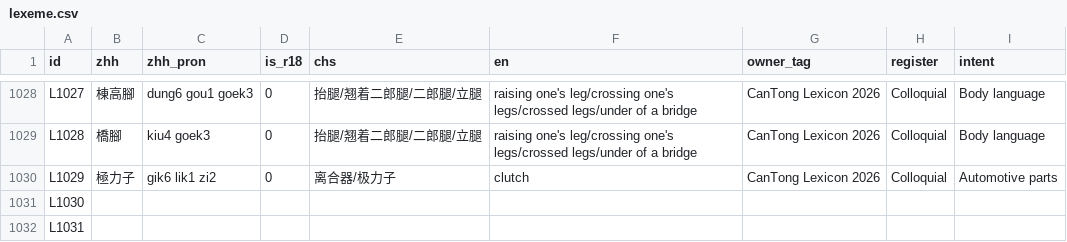
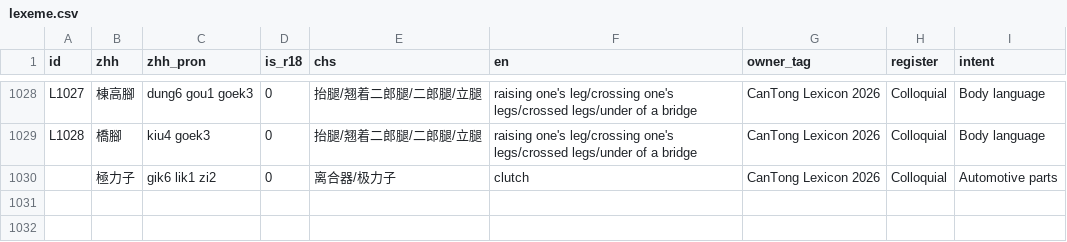
Before and after one commit to Joker9405/can-tongv2, a CSV file: public/lexeme.csv, drawn as a sheet; only a part is shown, gaps mark what is left out.

Commit message:
Update lexeme.csv

```diff
--- a/public/lexeme.csv
+++ b/public/lexeme.csv
@@ -1037,4 +1037,2 @@ L1027,棟高腳,dung6 gou1 goek3,0,抬腿/翘着二郎腿/二郎腿/立腿,raisi
 L1028,橋腳,kiu4 goek3,0,抬腿/翘着二郎腿/二郎腿/立腿,raising one's leg/crossing one's legs/crossed legs/under of a bridge,CanTong Lexicon 2026,Colloquial,Body language
-L1029,極力子,gik6 lik1 zi2,0,离合器/极力子,clutch,CanTong Lexicon 2026,Colloquial,Automotive parts
-L1030,,,,,,,,
-L1031,,,,,,,,
+     ,極力子,gik6 lik1 zi2,0,离合器/极力子,clutch,CanTong Lexicon 2026,Colloquial,Automotive parts
```
